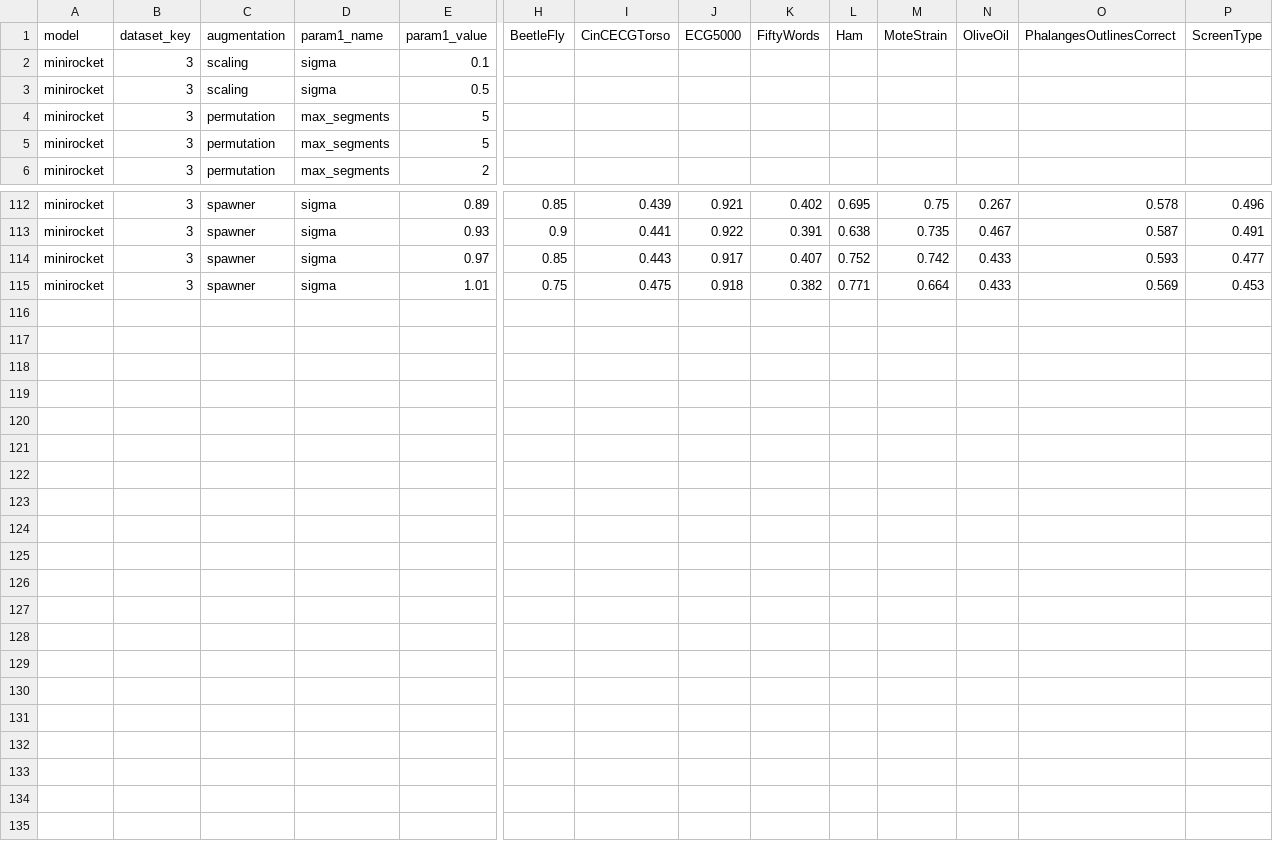
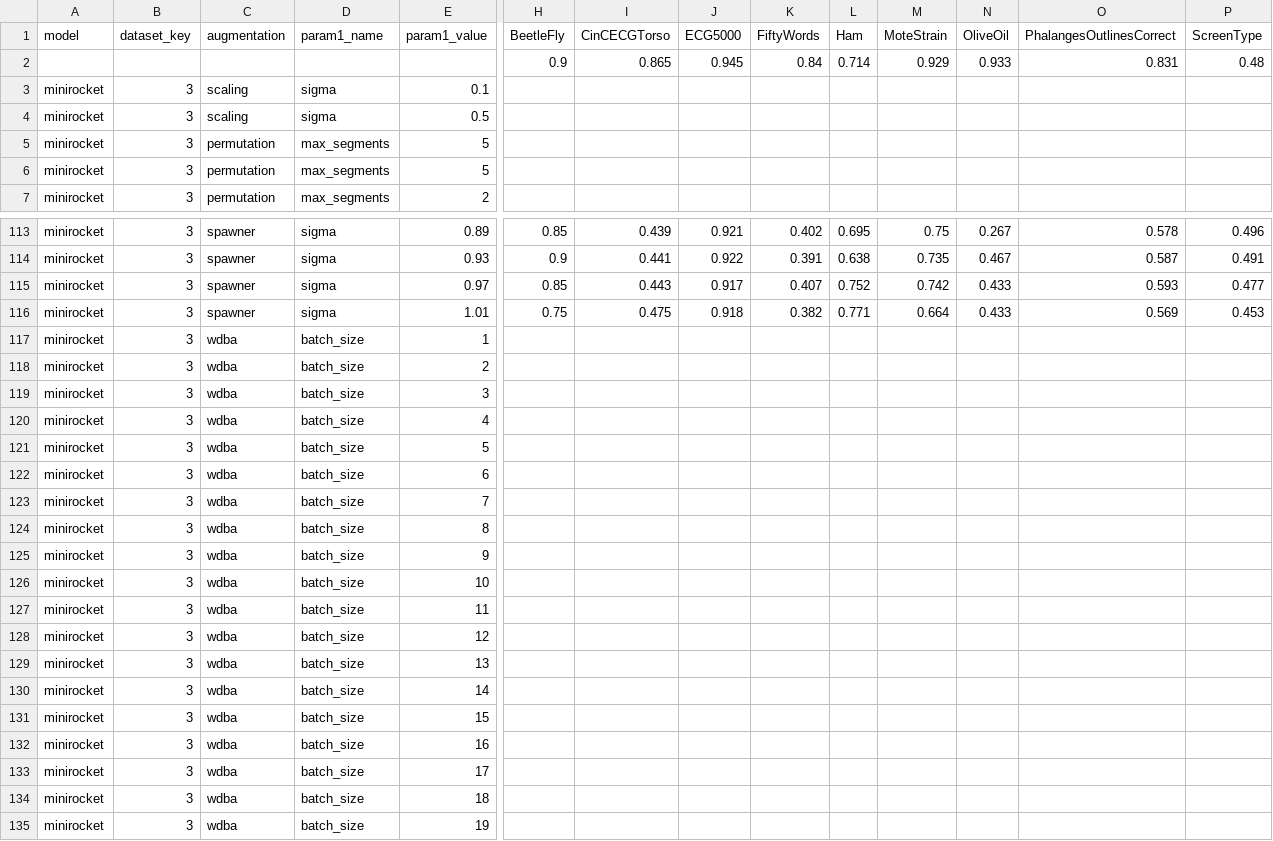
Before and after one commit to psankosik/pun_master_thesis, a CSV file: ExperimentRan.csv, drawn as a sheet; only a part is shown, gaps mark what is left out; rows hold the shown columns only; the diff covers the shown part only; the diff names each change by its address in the sheet, - before the commit and + after, or states it on an @@ line.

```diff
--- a/ExperimentRan.csv
+++ b/ExperimentRan.csv
+row 2:  |  |  |  |  | 0.9 | 0.865 | 0.945 | 0.84 | 0.714 | 0.929 | 0.933 | 0.831 | 0.48
+row 117: minirocket | 3 | wdba | batch_size | 1
+row 118: minirocket | 3 | wdba | batch_size | 2
+row 119: minirocket | 3 | wdba | batch_size | 3
+row 120: minirocket | 3 | wdba | batch_size | 4
+row 121: minirocket | 3 | wdba | batch_size | 5
+row 122: minirocket | 3 | wdba | batch_size | 6
+row 123: minirocket | 3 | wdba | batch_size | 7
+row 124: minirocket | 3 | wdba | batch_size | 8
+row 125: minirocket | 3 | wdba | batch_size | 9
+row 126: minirocket | 3 | wdba | batch_size | 10
+row 127: minirocket | 3 | wdba | batch_size | 11
+row 128: minirocket | 3 | wdba | batch_size | 12
+row 129: minirocket | 3 | wdba | batch_size | 13
+row 130: minirocket | 3 | wdba | batch_size | 14
+row 131: minirocket | 3 | wdba | batch_size | 15
+row 132: minirocket | 3 | wdba | batch_size | 16
+row 133: minirocket | 3 | wdba | batch_size | 17
+row 134: minirocket | 3 | wdba | batch_size | 18
+row 135: minirocket | 3 | wdba | batch_size | 19
```
Also changed, not shown: 90 edited cells elsewhere in this file, ExperimentRanV1.csv, 8 other files.
